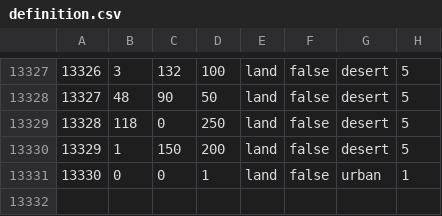
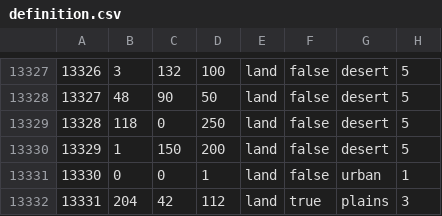
Before and after one commit to Kommandanter/KDU, a CSV file: map/definition.csv, drawn as a sheet; only a part is shown, gaps mark what is left out.

```diff
--- a/map/definition.csv
+++ b/map/definition.csv
@@ -13331 +13331,2 @@
 13330;0;0;1;land;false;urban;1
+13331;204;42;112;land;true;plains;3
```
Also changed, not shown: map/adjacencies.csv, 23 other files.
